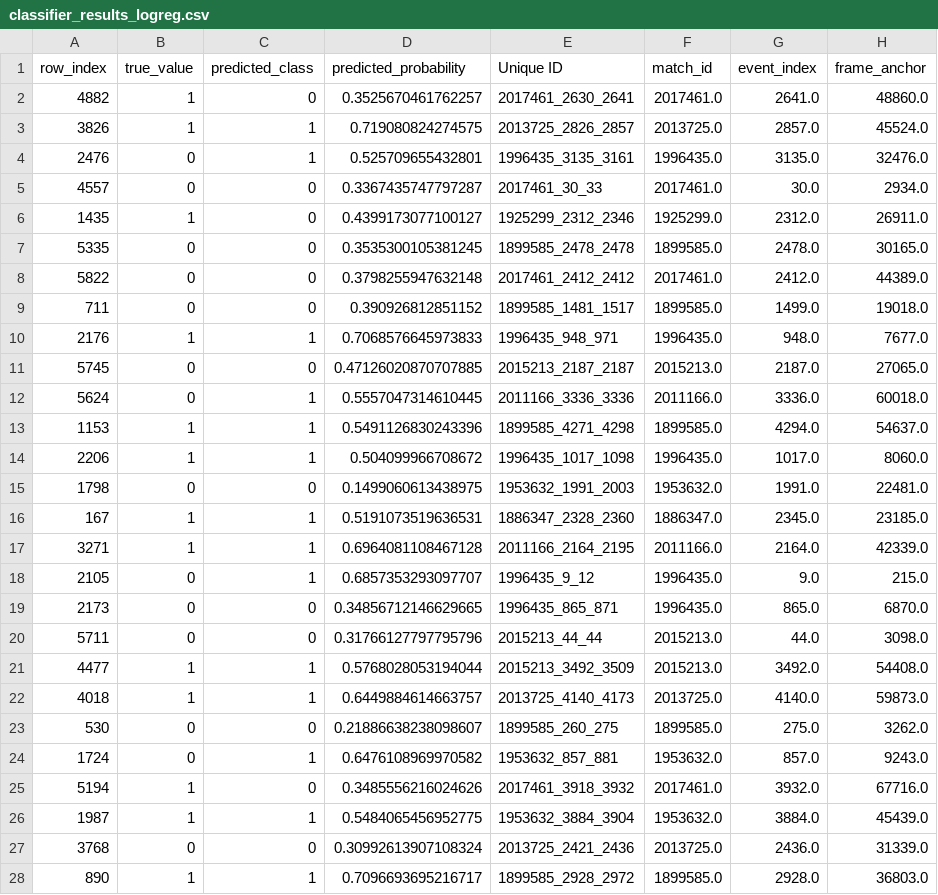
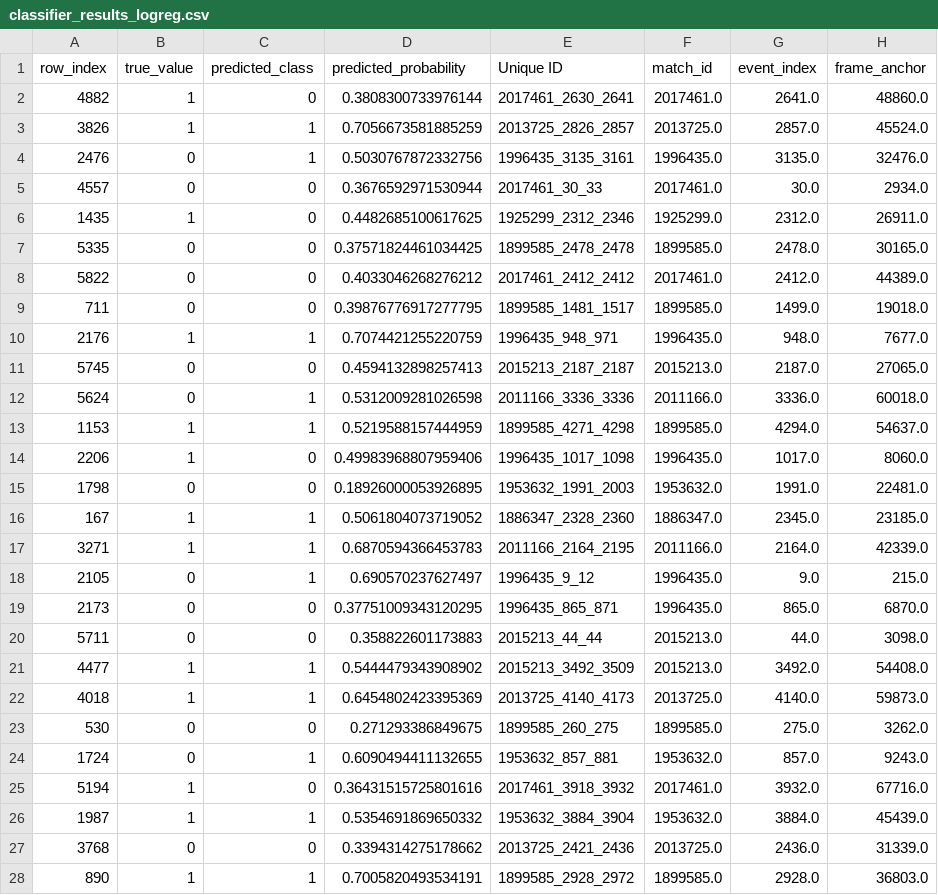
Before and after one commit to naveenelliott/SkillCorner_Tracking_Data_Project, a CSV file: Our Datasets/classifier_results_logreg.csv, drawn as a sheet; only a part is shown; the diff covers the shown part only; the diff names each change by its address in the sheet, - before the commit and + after, or states it on an @@ line.

```diff
--- a/Our Datasets/classifier_results_logreg.csv
+++ b/Our Datasets/classifier_results_logreg.csv
-D2 (predicted_probability): 0.3525670461762257
+D2 (predicted_probability): 0.3808300733976144
-D3 (predicted_probability): 0.719080824274575
+D3 (predicted_probability): 0.7056673581885259
-D4 (predicted_probability): 0.525709655432801
+D4 (predicted_probability): 0.5030767872332756
-D5 (predicted_probability): 0.3367435747797287
+D5 (predicted_probability): 0.3676592971530944
-D6 (predicted_probability): 0.4399173077100127
+D6 (predicted_probability): 0.4482685100617625
-D7 (predicted_probability): 0.3535300105381245
+D7 (predicted_probability): 0.37571824461034425
-D8 (predicted_probability): 0.3798255947632148
+D8 (predicted_probability): 0.4033046268276212
-D9 (predicted_probability): 0.390926812851152
+D9 (predicted_probability): 0.39876776917277795
-D10 (predicted_probability): 0.7068576645973833
+D10 (predicted_probability): 0.7074421255220759
-D11 (predicted_probability): 0.47126020870707885
+D11 (predicted_probability): 0.4594132898257413
-D12 (predicted_probability): 0.5557047314610445
+D12 (predicted_probability): 0.5312009281026598
-D13 (predicted_probability): 0.5491126830243396
+D13 (predicted_probability): 0.5219588157444959
-C14 (predicted_class): 1
+C14 (predicted_class): 0
-D14 (predicted_probability): 0.504099966708672
+D14 (predicted_probability): 0.49983968807959406
-D15 (predicted_probability): 0.1499060613438975
+D15 (predicted_probability): 0.18926000053926895
-D16 (predicted_probability): 0.5191073519636531
+D16 (predicted_probability): 0.5061804073719052
-D17 (predicted_probability): 0.6964081108467128
+D17 (predicted_probability): 0.6870594366453783
-D18 (predicted_probability): 0.6857353293097707
+D18 (predicted_probability): 0.690570237627497
-D19 (predicted_probability): 0.34856712146629665
+D19 (predicted_probability): 0.37751009343120295
-D20 (predicted_probability): 0.31766127797795796
+D20 (predicted_probability): 0.358822601173883
-D21 (predicted_probability): 0.5768028053194044
+D21 (predicted_probability): 0.5444479343908902
-D22 (predicted_probability): 0.6449884614663757
+D22 (predicted_probability): 0.6454802423395369
-D23 (predicted_probability): 0.21886638238098607
+D23 (predicted_probability): 0.271293386849675
-D24 (predicted_probability): 0.6476108969970582
+D24 (predicted_probability): 0.6090494411132655
-D25 (predicted_probability): 0.3485556216024626
+D25 (predicted_probability): 0.36431515725801616
-D26 (predicted_probability): 0.5484065456952775
+D26 (predicted_probability): 0.5354691869650332
-D27 (predicted_probability): 0.30992613907108324
+D27 (predicted_probability): 0.3394314275178662
-D28 (predicted_probability): 0.7096693695216717
+D28 (predicted_probability): 0.7005820493534191
```
Also changed, not shown: 102 edited cells elsewhere in this file, 1 other file.
